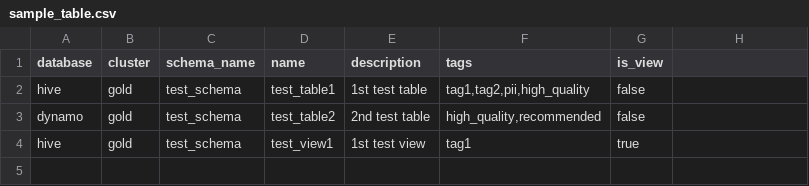
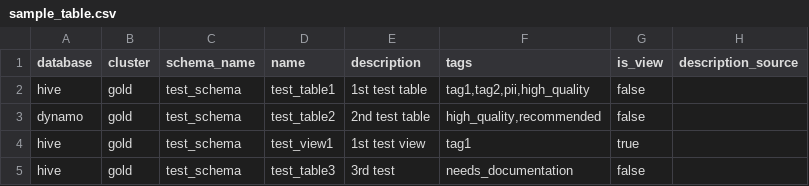
Before and after one commit to amundsen-io/amundsen, a CSV file: databuilder/example/sample_data/sample_table.csv, drawn as a sheet; the diff names each change by its address in the sheet, - before the commit and + after, or states it on an @@ line.

Commit message:
Issue 147/ Programmatic Documentation Notes (#187)
* Add new programmatic description nodes.
Currently only tested on tables.

Fixing the neo4j nodes to have unquoted suffix where applicable
Differentiating between normal description and programmatic description nodes for practical purposes
Refactored Description relation creation to the DescriptionMetadata object itself

* Adding a todo describing desired goal in table metadata object

* Removing description order which is now handled exclusively by frontend.
Removed column programmatic description as I think column stats will work for this use case, or if not, we can add at a later time.

Added a couple of comments and removed TODO

Fixing flake8 style issues

* Removing is_editable
Added another test table to sample data

Fixes from code review.
Adding default argument to source.
Adding type comment
Changing node key of the programmatic description
Modifying doc string comment
fixing new test that relies on description text

* cleaning up sample data loader given that standalone column was retired.

* incrementing minor version by 1

```diff
--- a/databuilder/example/sample_data/sample_table.csv
+++ b/databuilder/example/sample_data/sample_table.csv
-H1: (empty)
+H1: description_source
+row 5: hive | gold | test_schema | test_table3 | 3rd test | needs_documentation | false
```
Also changed, not shown: databuilder/example/sample_data/sample_col.csv, 8 other files.
